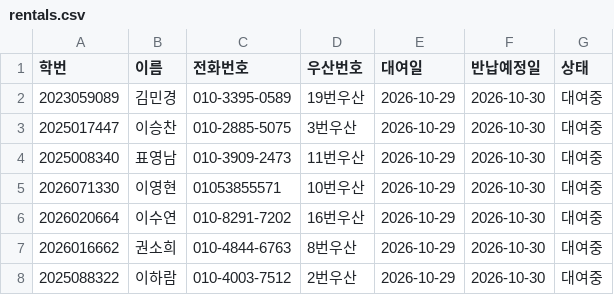
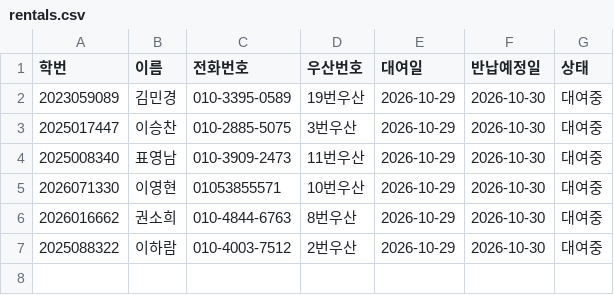
Before and after one commit to i088785/umbrella-rental, a CSV file: rentals.csv, drawn as a sheet.

Commit message:
Update rentals.csv via Streamlit App

```diff
--- a/rentals.csv
+++ b/rentals.csv
@@ -5,3 +5,2 @@
 2026071330,이영현,01053855571,10번우산,2026-10-29,2026-10-30,대여중
-2026020664,이수연,010-8291-7202,16번우산,2026-10-29,2026-10-30,대여중
 2026016662,권소희,010-4844-6763,8번우산,2026-10-29,2026-10-30,대여중
```
